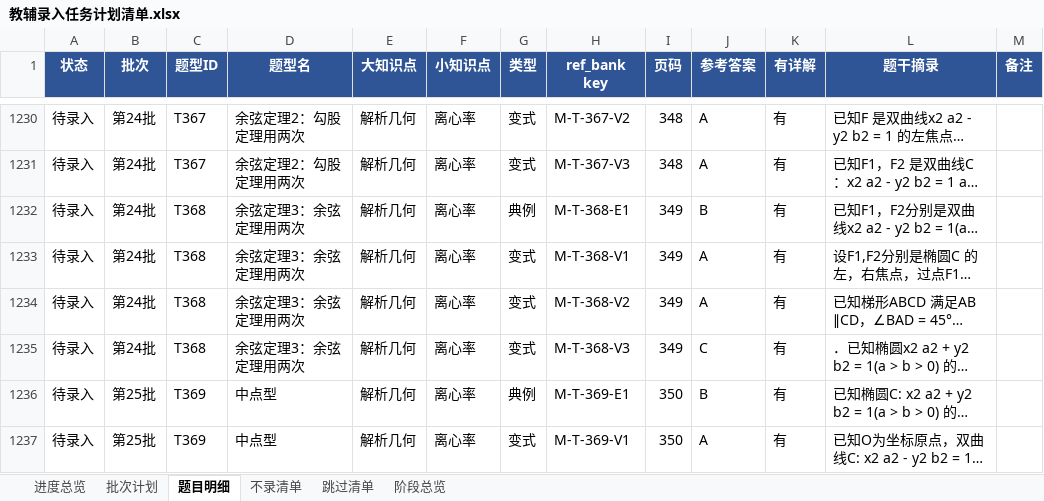
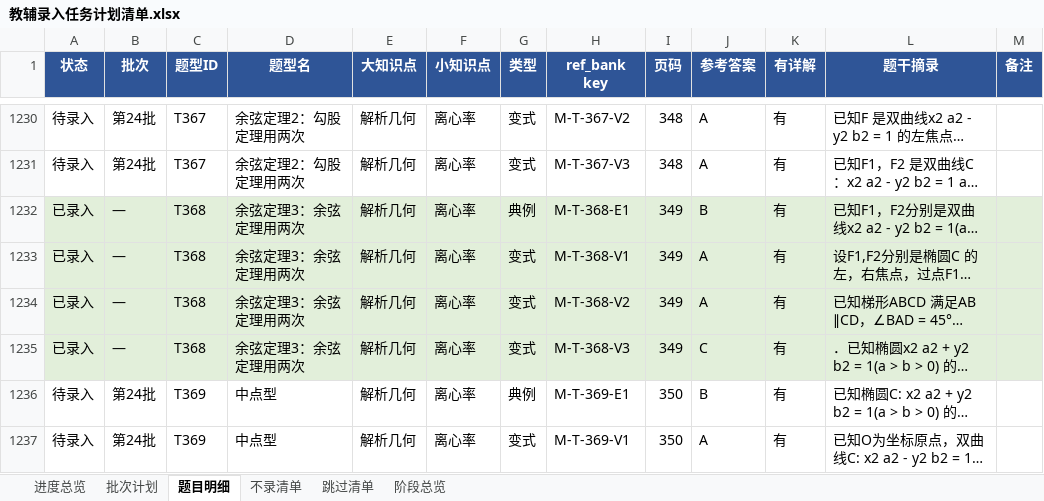
Before and after one commit to adwlachowicz684-star/Test-paper-generation-tool, an Excel workbook: gaokao-paper/教辅录入任务计划清单.xlsx, sheet 题目明细, drawn as a sheet; only a part is shown, gaps mark what is left out; long unchanged cells end in …; values as stored, in another font and other column widths than the file's, no borders; the diff covers the shown part only; the diff names each change by its address in the sheet, - before the commit and + after, or states it on an @@ line.

```diff
--- a/gaokao-paper/教辅录入任务计划清单.xlsx (sheet 题目明细)
+++ b/gaokao-paper/教辅录入任务计划清单.xlsx (sheet 题目明细)
-A1232:A1235 (状态): 待录入
+A1232:A1235 (状态): 已录入
-A1232:M1235 fill: none
+A1232:M1235 fill: #E2EFDA
-B1232:B1235 (批次): 第24批
+B1232:B1235 (批次): —
-B1236:B1237 (批次): 第25批
+B1236:B1237 (批次): 第24批
```
Also changed, not shown: 102 edited cells and cell formats elsewhere in this sheet, sheet 批次计划, sheet 阶段总览, sheet 进度总览, gaokao-paper/高三题库与间隔复习系统.xlsx, 15 other files.
